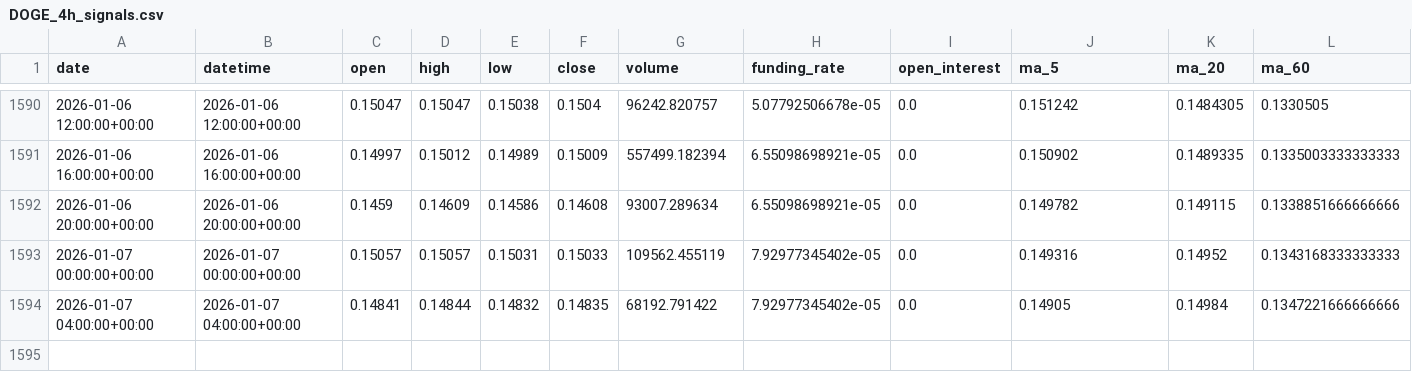
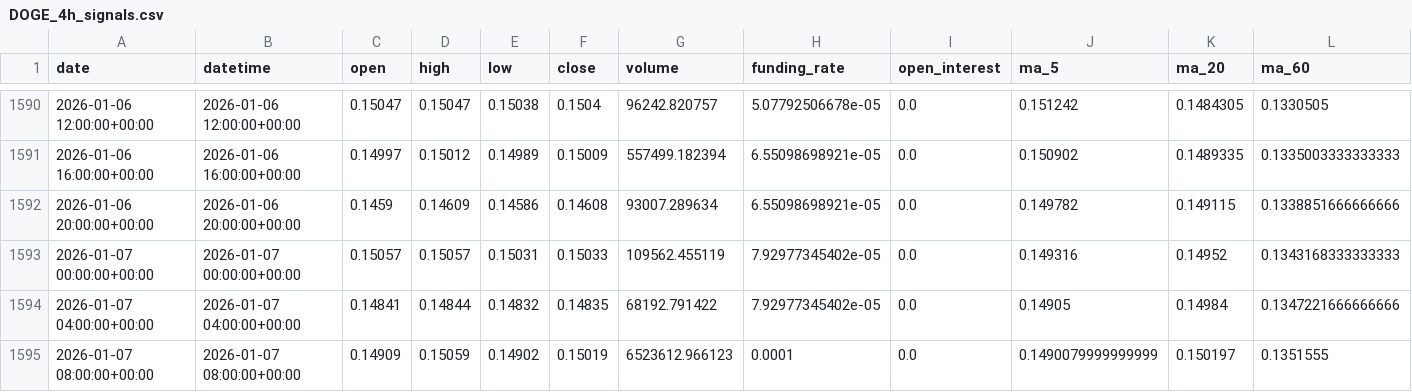
Before and after one commit to zhqin020/ai-crypto-agent, a CSV file: signals/DOGE_4h_signals.csv, drawn as a sheet; only a part is shown, gaps mark what is left out; rows hold the shown columns only; the diff names each change by its address in the sheet, - before the commit and + after, or states it on an @@ line.

```diff
--- a/signals/DOGE_4h_signals.csv
+++ b/signals/DOGE_4h_signals.csv
+row 1595: 2026-01-07 08:00:00+00:00 | 2026-01-07 08:00:00+00:00 | 0.14909 | 0.15059 | 0.14902 | 0.15019 | 6523612.966123 | 0.0001 | 0.0 | 0.1490079999999999 | 0.150197 | 0.1351555
```
Also changed, not shown: csv_data/ETH_4h.csv, signals/BNB_4h_signals.csv, 21 other files.
